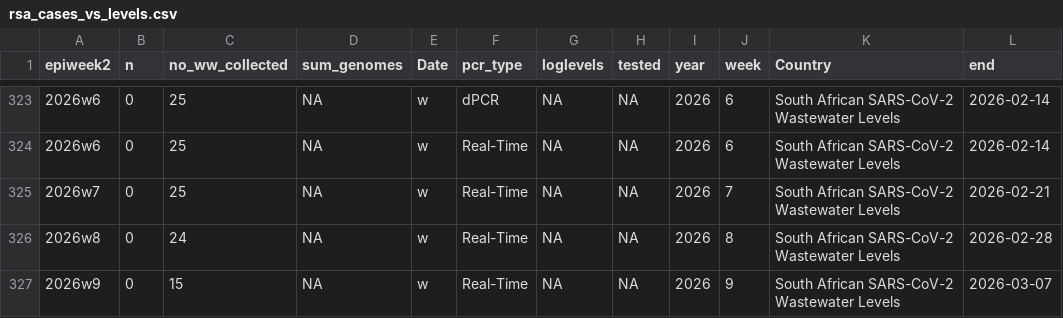
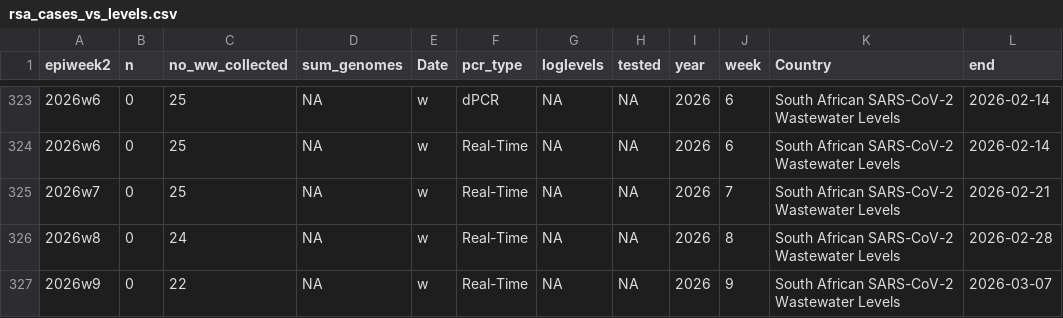
Before and after one commit to NICD-Wastewater-Genomics/NICD-Dash-Data, a CSV file: rsa_cases_vs_levels.csv, drawn as a sheet; only a part is shown, gaps mark what is left out.

```diff
--- a/rsa_cases_vs_levels.csv
+++ b/rsa_cases_vs_levels.csv
@@ -326,2 +326,2 @@
 "2026w8",0,24,NA,"w","Real-Time",NA,NA,2026,8,"South African SARS-CoV-2 Wastewater Levels",2026-02-28
-"2026w9",0,15,NA,"w","Real-Time",NA,NA,2026,9,"South African SARS-CoV-2 Wastewater Levels",2026-03-07
+"2026w9",0,22,NA,"w","Real-Time",NA,NA,2026,9,"South African SARS-CoV-2 Wastewater Levels",2026-03-07
```
Also changed, not shown: provincial_cases_vs_levels.csv.
